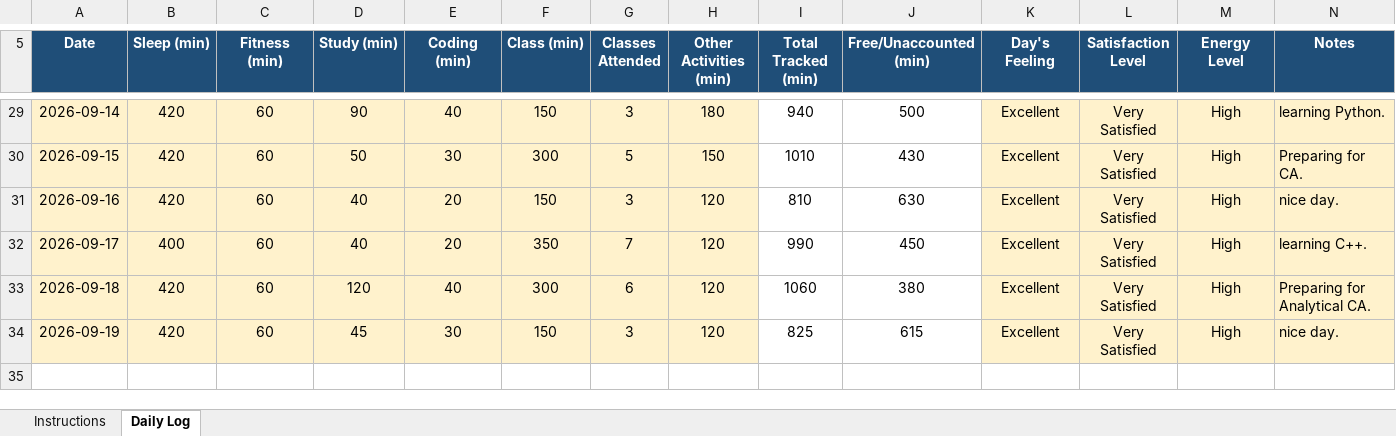
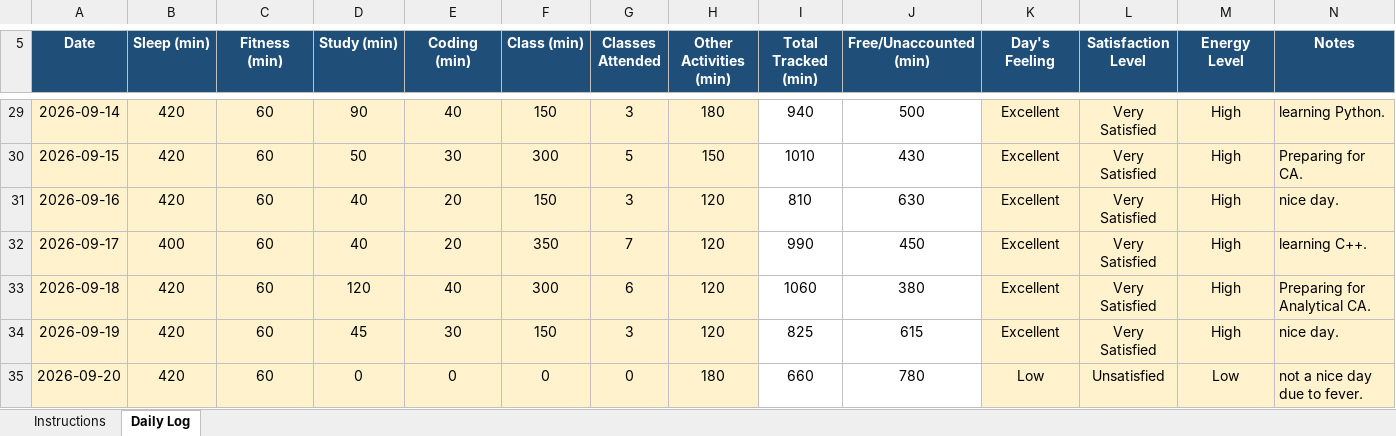
Before and after one commit to Santosh98-lpu/CAP-776, an Excel workbook: 12627834.xlsx, sheet Daily Log, drawn as a sheet; only a part is shown, gaps mark what is left out; values as stored, in another font and other column widths than the file's, no borders; conditional formats not drawn; the diff names each change by its address in the sheet, - before the commit and + after, or states it on an @@ line.

Commit message:
20-09-2026

```diff
--- a/12627834.xlsx (sheet Daily Log)
+++ b/12627834.xlsx (sheet Daily Log)
+row 35: 2026-09-20 | 420 | 60 | 0 | 0 | 0 | 0 | 180 | 660 | 780 | Low | Unsatisfied | Low | not a nice day due to fever.
```
